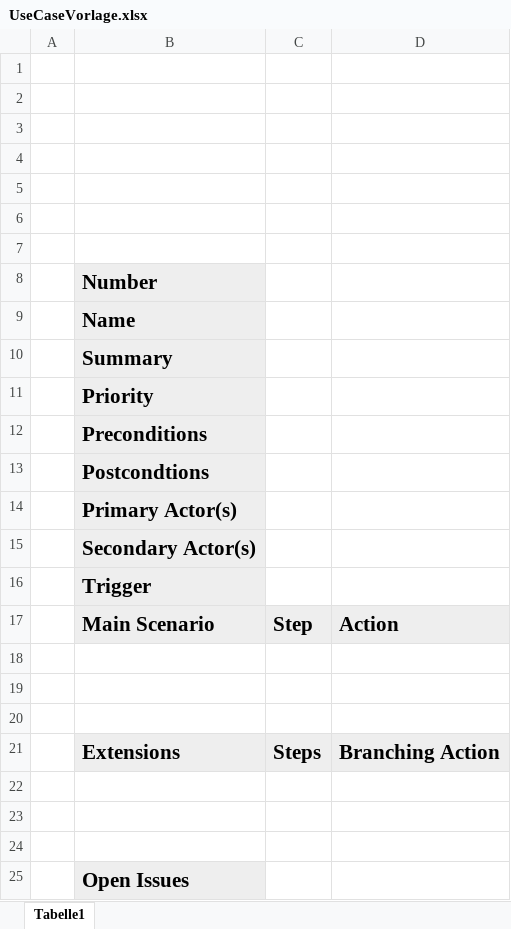
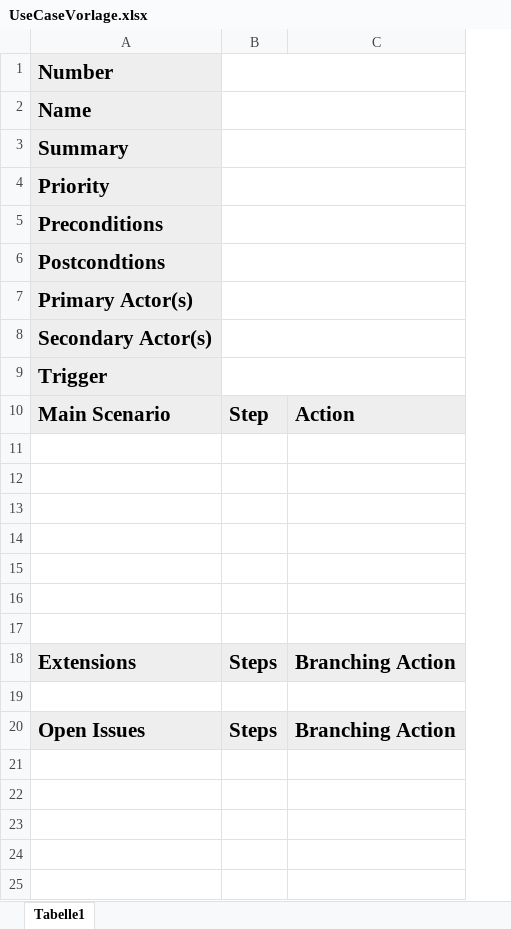
Before and after one commit to ThomasRoehl/ShopAdmin, an Excel workbook: Reports/Report1/UseCaseVorlage.xlsx, sheet Tabelle1, drawn as a sheet; values as stored, in another font and other column widths than the file's, no borders; removed rows and columns are numbered as before the commit, all else as after; the diff names each change by its address in the sheet, - before the commit and + after, or states it on an @@ line.

```diff
--- a/Reports/Report1/UseCaseVorlage.xlsx (sheet Tabelle1)
+++ b/Reports/Report1/UseCaseVorlage.xlsx (sheet Tabelle1)
-column A, empty
-row 1: (empty)
-row 2: (empty)
-row 3: (empty)
-row 4: (empty)
-row 5: (empty)
-row 6: (empty)
-row 7: (empty)
+B1:C1 merged
+B2:C2 merged
+B3:C3 merged
+B4:C4 merged
+B5:C5 merged
+B6:C6 merged
+B7:C7 merged
+B8:C8 merged
+B9:C9 merged
+row 17: (empty)
@@ row 21 moved to row 18: Extensions @@
+row 19: (empty)
-B20: (empty)
+B20: Steps
-B20:C20 fill: none
+B20:C20 fill: #EEEEEE
-C20: (empty)
+C20: Branching Action
```
Also changed, not shown: 6 other files.
